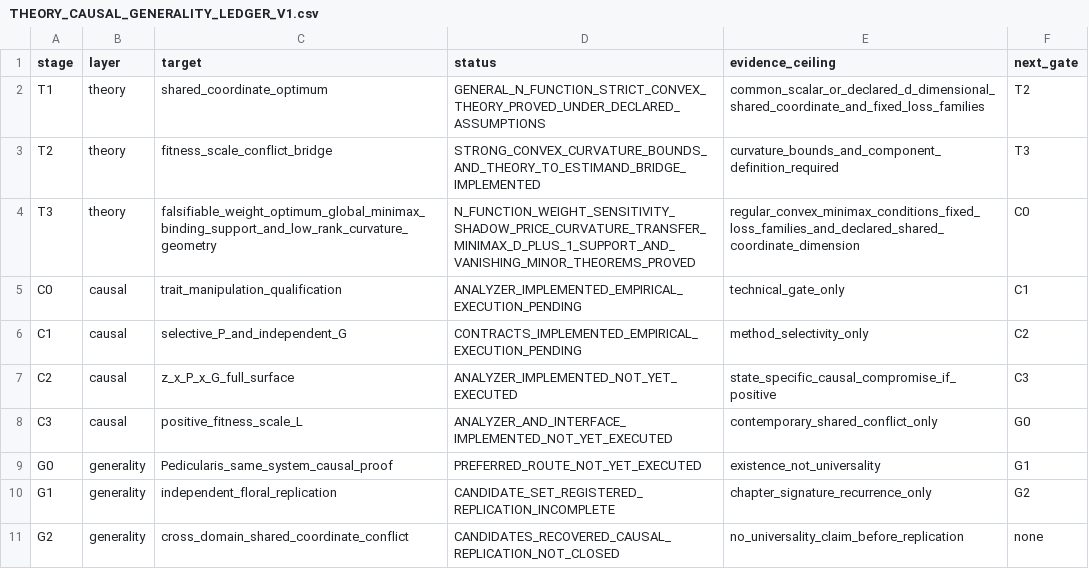
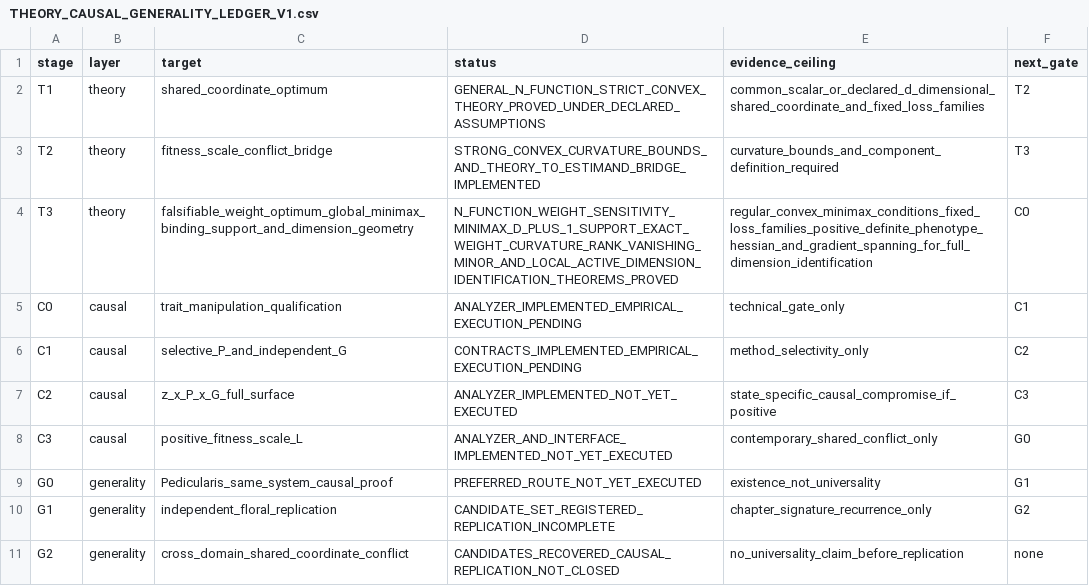
Before and after one commit to zuizui0223/sch, a CSV file: docs/THEORY_CAUSAL_GENERALITY_LEDGER_V1.csv, drawn as a sheet.

Commit message:
Record SCH local dimension identification theorem

```diff
--- a/docs/THEORY_CAUSAL_GENERALITY_LEDGER_V1.csv
+++ b/docs/THEORY_CAUSAL_GENERALITY_LEDGER_V1.csv
@@ -3,3 +3,3 @@ T1,theory,shared_coordinate_optimum,GENERAL_N_FUNCTION_STRICT_CONVEX_THEORY_PROV
 T2,theory,fitness_scale_conflict_bridge,STRONG_CONVEX_CURVATURE_BOUNDS_AND_THEORY_TO_ESTIMAND_BRIDGE_IMPLEMENTED,curvature_bounds_and_component_definition_required,T3
-T3,theory,falsifiable_weight_optimum_global_minimax_binding_support_and_low_rank_curvature_geometry,N_FUNCTION_WEIGHT_SENSITIVITY_SHADOW_PRICE_CURVATURE_TRANSFER_MINIMAX_D_PLUS_1_SUPPORT_AND_VANISHING_MINOR_THEOREMS_PROVED,regular_convex_minimax_conditions_fixed_loss_families_and_declared_shared_coordinate_dimension,C0
+T3,theory,falsifiable_weight_optimum_global_minimax_binding_support_and_dimension_geometry,N_FUNCTION_WEIGHT_SENSITIVITY_MINIMAX_D_PLUS_1_SUPPORT_EXACT_WEIGHT_CURVATURE_RANK_VANISHING_MINOR_AND_LOCAL_ACTIVE_DIMENSION_IDENTIFICATION_THEOREMS_PROVED,regular_convex_minimax_conditions_fixed_loss_families_positive_definite_phenotype_hessian_and_gradient_spanning_for_full_dimension_identification,C0
 C0,causal,trait_manipulation_qualification,ANALYZER_IMPLEMENTED_EMPIRICAL_EXECUTION_PENDING,technical_gate_only,C1
```
